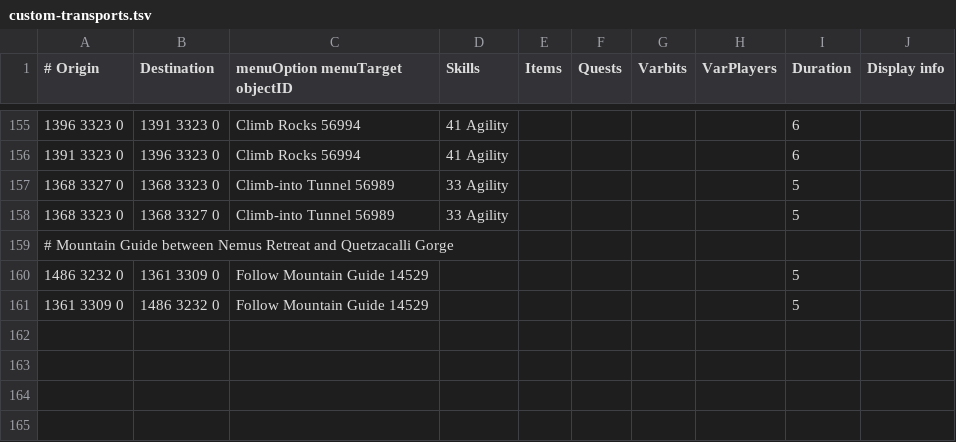
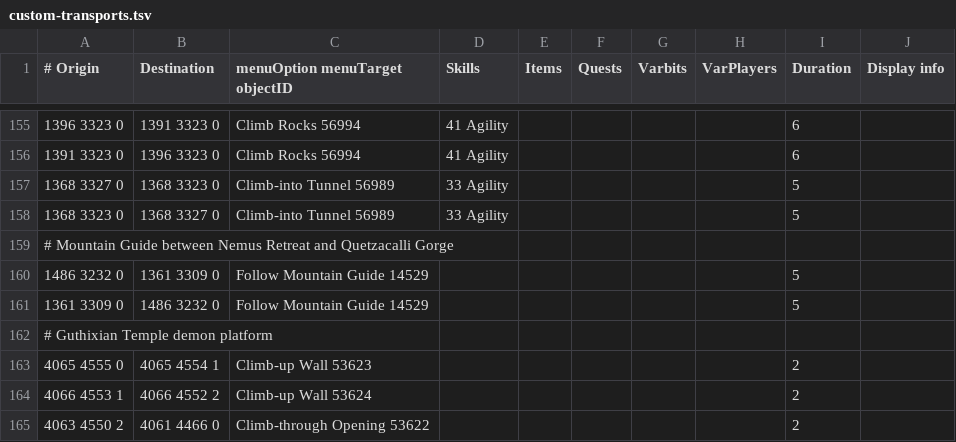
Before and after one commit to twilite-plugins/custom-transports, a TSV file: custom-transports.tsv, drawn as a sheet; only a part is shown, gaps mark what is left out; the diff names each change by its address in the sheet, - before the commit and + after, or states it on an @@ line.

Commit message:
Add Guthixian Temple demon platform climbs (Wall 53623/53624, Opening 53622)

```diff
--- a/custom-transports.tsv
+++ b/custom-transports.tsv
+row 162: # Guthixian Temple demon platform
+row 163: 4065 4555 0 | 4065 4554 1 | Climb-up Wall 53623 |  |  |  |  |  | 2
+row 164: 4066 4553 1 | 4066 4552 2 | Climb-up Wall 53624 |  |  |  |  |  | 2
+row 165: 4063 4550 2 | 4061 4466 0 | Climb-through Opening 53622 |  |  |  |  |  | 2
```
